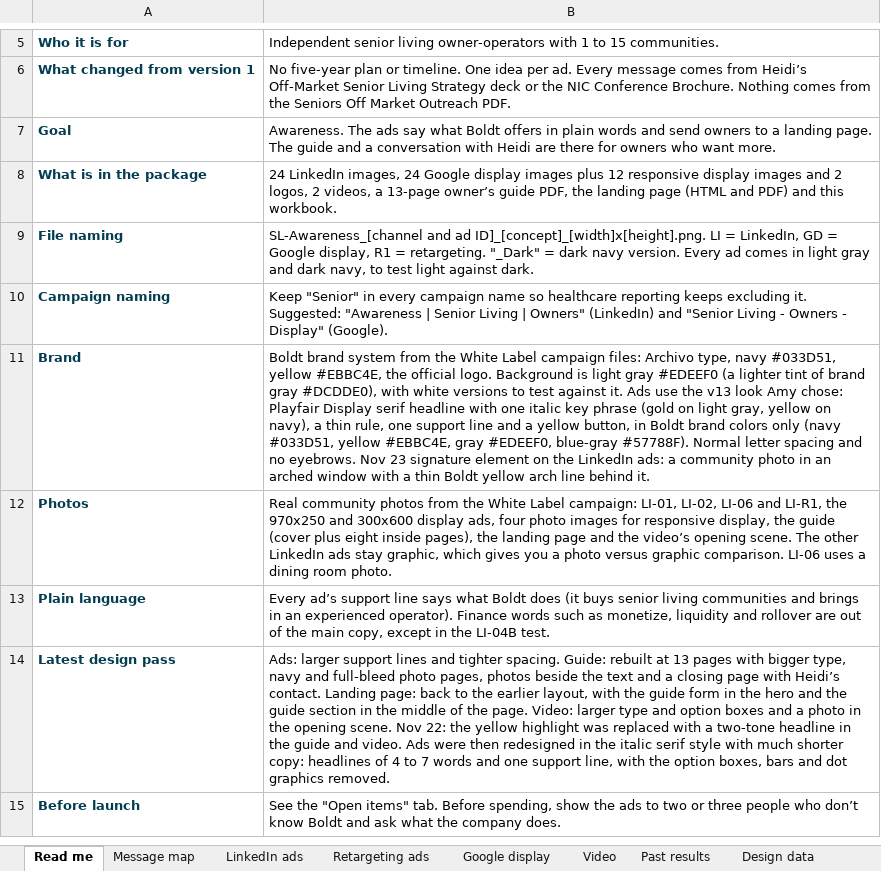
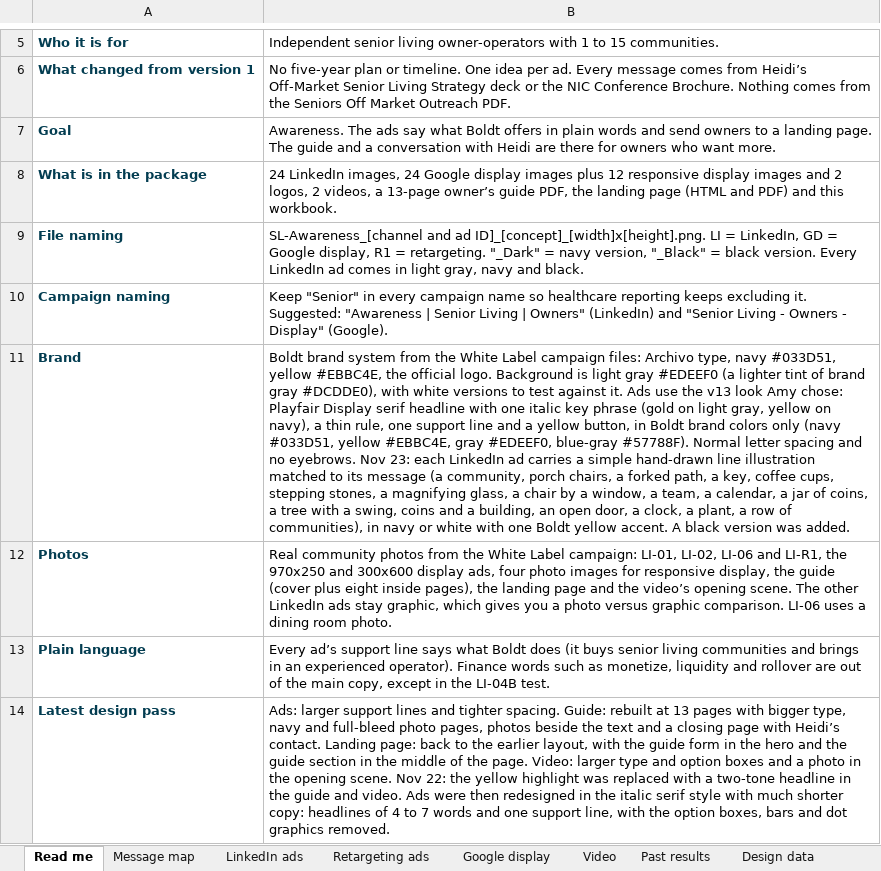
Before and after one commit to baueramy94-boop/boldt-marketing-dashboard, an Excel workbook: public/campaigns/sl-awareness/SL-Awareness_Campaign-Copy-and-Launch-Sheet.xlsx, sheet Read me, drawn as a sheet; only a part is shown, gaps mark what is left out; the shorter side is filled out with more unchanged rows; values as stored, in another font and other column widths than the file's, no borders; the diff names each change by its address in the sheet, - before the commit and + after, or states it on an @@ line.

```diff
--- a/public/campaigns/sl-awareness/SL-Awareness_Campaign-Copy-and-Launch-Sheet.xlsx (sheet Read me)
+++ b/public/campaigns/sl-awareness/SL-Awareness_Campaign-Copy-and-Launch-Sheet.xlsx (sheet Read me)
-B9: …"_Dark" = dark navy version. Every ad comes in light gray and dark navy, to test light against dark.
+B9: …"_Dark" = navy version, "_Black" = black version. Every LinkedIn ad comes in light gray, navy and black.
-B11: …eyebrows. Nov 23 signature element on the LinkedIn ads: a community photo in an arched window with a thin Boldt yellow arch line behind it.
+B11: …eyebrows. Nov 23: each LinkedIn ad carries a simple hand-drawn line illustration matched to its message (a community, porch chairs, a forked path, a key, coffee cups, stepping stones, a magnifying glass, a chair by a window, a team, a calendar, a jar of coins, a tree with a swing, coins and a building, an open door, a clock, a plant, a row of communities), in navy or white with one Boldt yellow accent. A black version was added.
```
Also changed, not shown: sheet LinkedIn ads, 3 other files.
